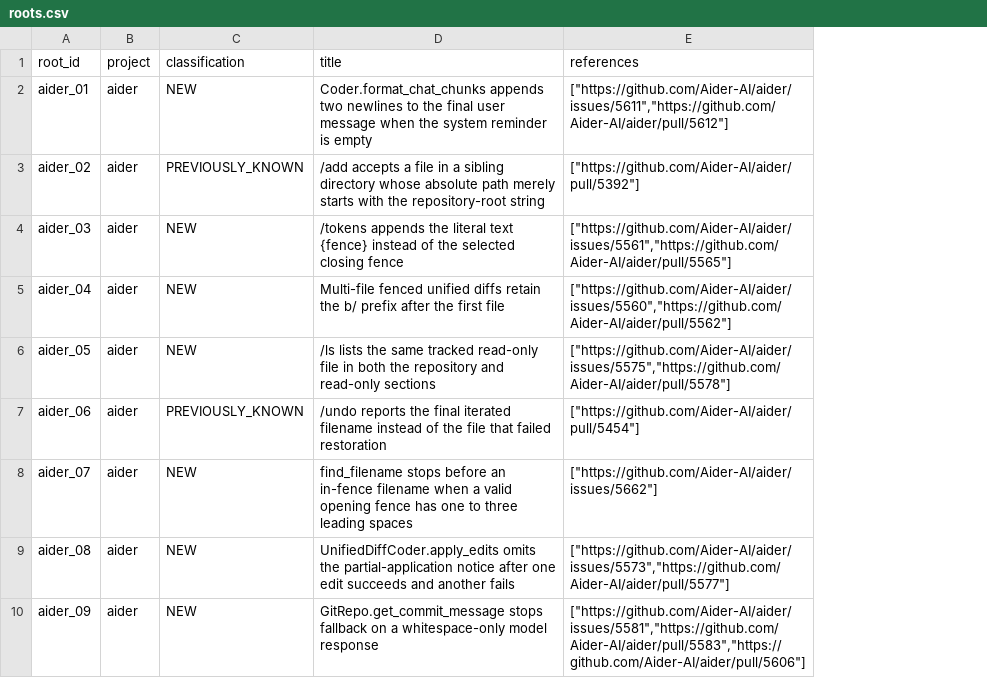
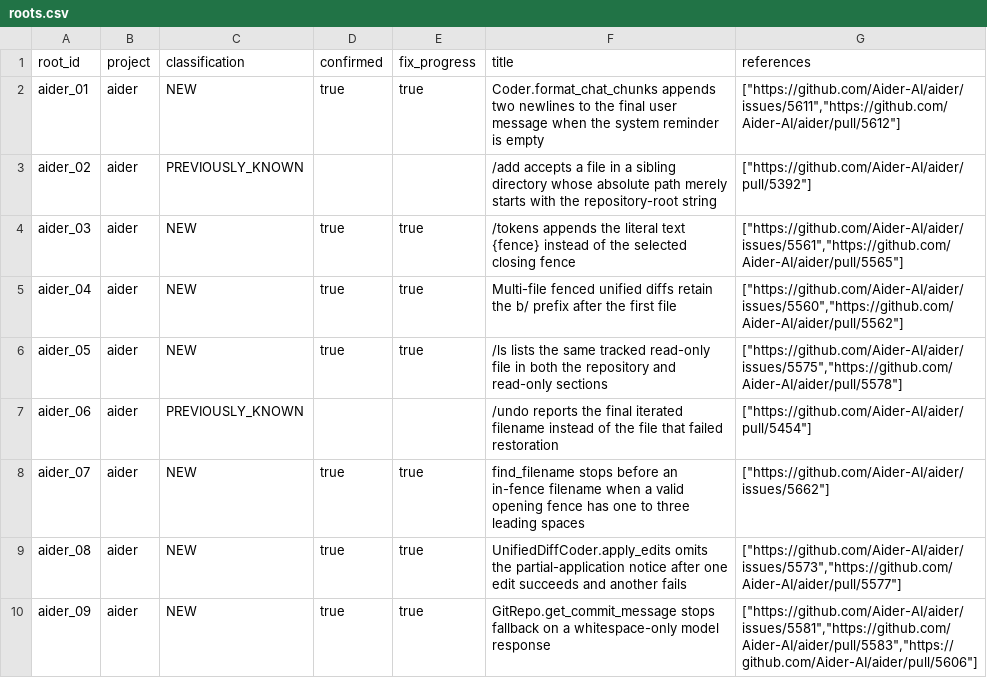
Before and after one commit to yifanxiong272/harnesstester_artifact, a CSV file: dataset/rq4/roots.csv, drawn as a sheet; only a part is shown; the diff names each change by its address in the sheet, - before the commit and + after, or states it on an @@ line.

```diff
--- a/dataset/rq4/roots.csv
+++ b/dataset/rq4/roots.csv
+column D (confirmed), rows 2-10: true |  | true | true | true |  | true | true | true
+column E (fix_progress), rows 2-10: true |  | true | true | true |  | true | true | true
```
Also changed, not shown: dataset/rq4/historical/records.csv, 2 other files.
